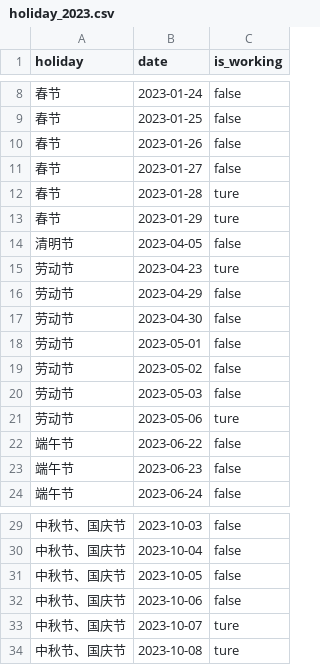
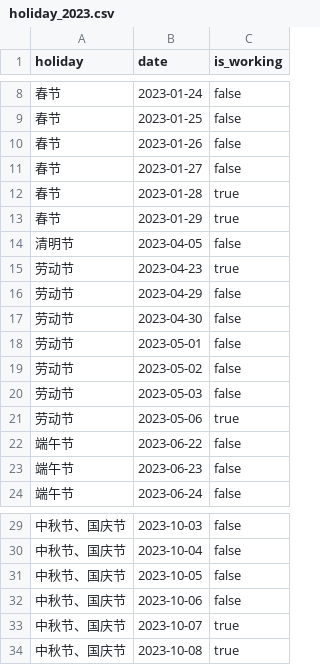
Before and after one commit to zhuangjinxin/xtools, a CSV file: xtools-datetime/src/main/resources/holiday_2023.csv, drawn as a sheet; only a part is shown, gaps mark what is left out.

```diff
--- a/xtools-datetime/src/main/resources/holiday_2023.csv
+++ b/xtools-datetime/src/main/resources/holiday_2023.csv
@@ -11,6 +11,6 @@ holiday,date,is_working
 春节,2023-01-27,false
-春节,2023-01-28,ture
-春节,2023-01-29,ture
+春节,2023-01-28,true
+春节,2023-01-29,true
 清明节,2023-04-05,false
-劳动节,2023-04-23,ture
+劳动节,2023-04-23,true
 劳动节,2023-04-29,false
@@ -20,3 +20,3 @@ holiday,date,is_working
 劳动节,2023-05-03,false
-劳动节,2023-05-06,ture
+劳动节,2023-05-06,true
 端午节,2023-06-22,false
@@ -32,3 +32,3 @@ holiday,date,is_working
 中秋节、国庆节,2023-10-06,false
-中秋节、国庆节,2023-10-07,ture
-中秋节、国庆节,2023-10-08,ture
+中秋节、国庆节,2023-10-07,true
+中秋节、国庆节,2023-10-08,true
```
Also changed, not shown: 6 other files.
